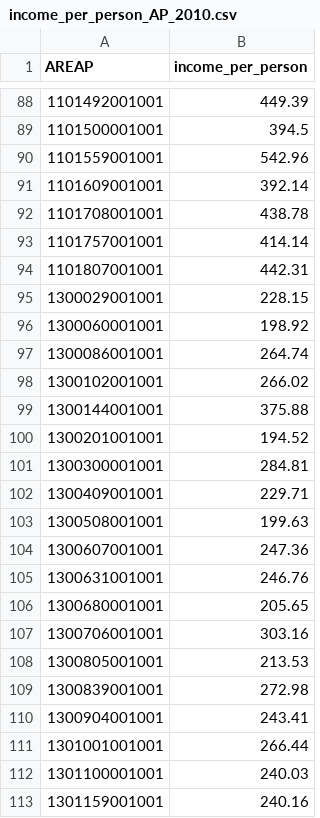
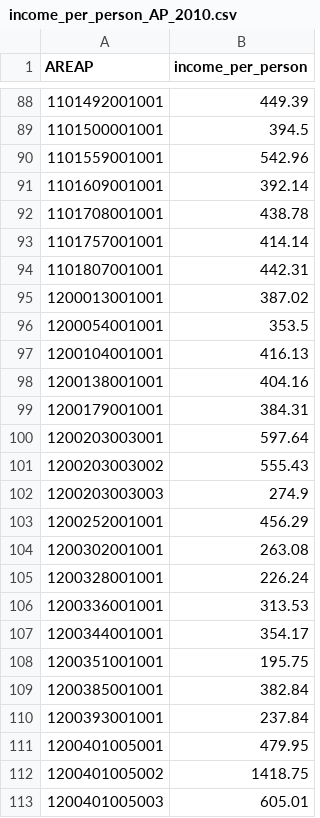
Before and after one commit to BAFurtado/PS3, a CSV file: input/income_per_person_AP_2010.csv, drawn as a sheet; only a part is shown, gaps mark what is left out; the shorter side is filled out with more unchanged rows; the diff covers the shown part only; the diff names each change by its address in the sheet, - before the commit and + after, or states it on an @@ line.

```diff
--- a/input/income_per_person_AP_2010.csv
+++ b/input/income_per_person_AP_2010.csv
+row 95: 1200013001001 | 387.02
+row 96: 1200054001001 | 353.5
+row 97: 1200104001001 | 416.13
+row 98: 1200138001001 | 404.16
+row 99: 1200179001001 | 384.31
+row 100: 1200203003001 | 597.64
+row 101: 1200203003002 | 555.43
+row 102: 1200203003003 | 274.9
+row 103: 1200252001001 | 456.29
+row 104: 1200302001001 | 263.08
+row 105: 1200328001001 | 226.24
+row 106: 1200336001001 | 313.53
+row 107: 1200344001001 | 354.17
+row 108: 1200351001001 | 195.75
+row 109: 1200385001001 | 382.84
+row 110: 1200393001001 | 237.84
+row 111: 1200401005001 | 479.95
+row 112: 1200401005002 | 1418.75
+row 113: 1200401005003 | 605.01
```
Also changed, not shown: 12 added rows elsewhere in this file, 10 other files.
